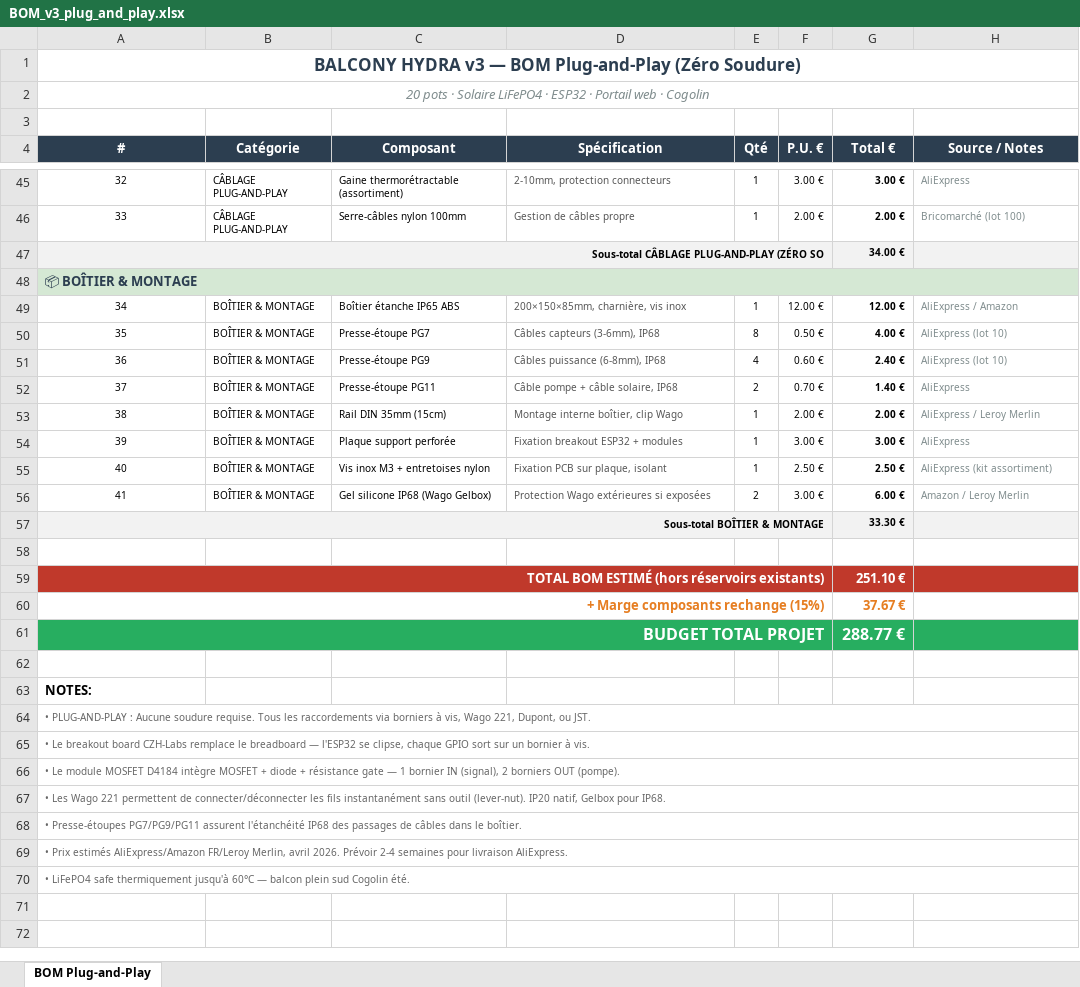
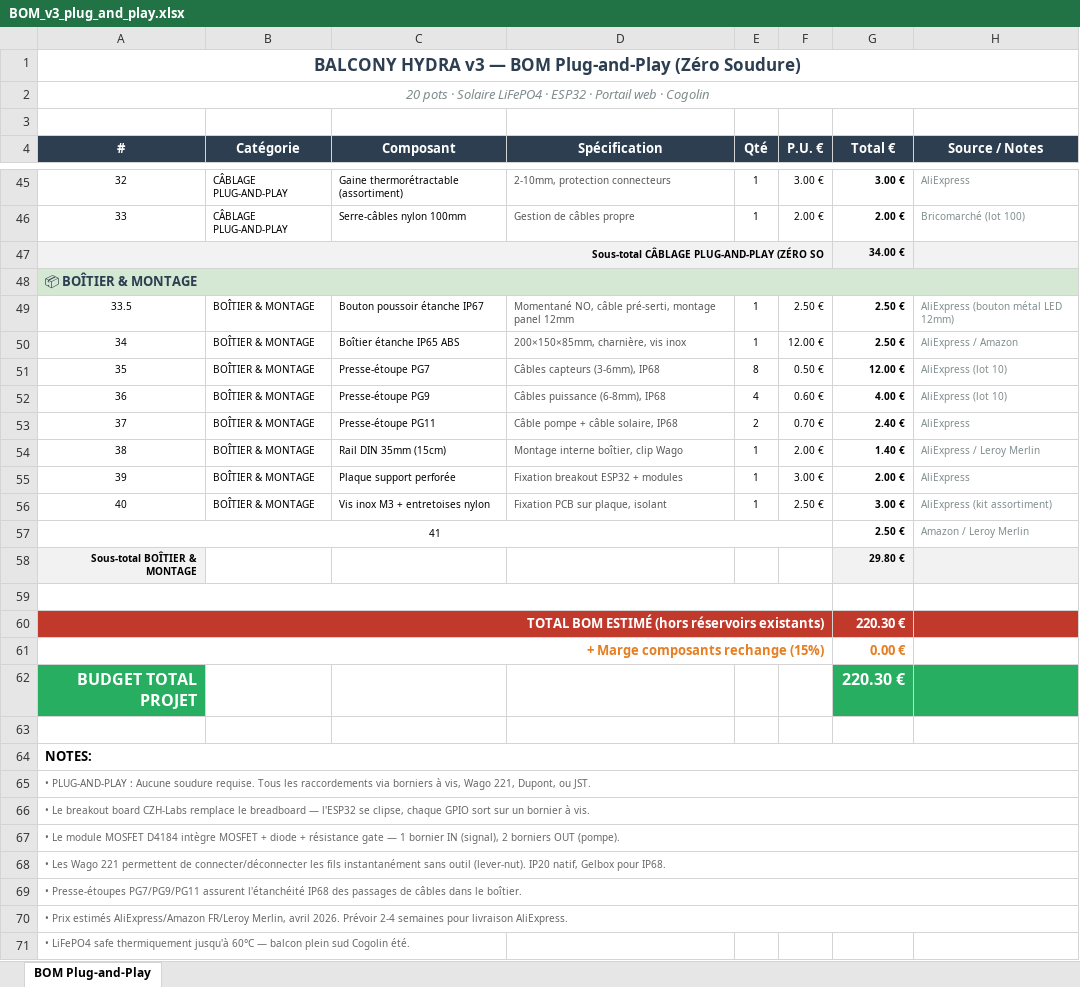
Before and after one commit to Mickuits/balcony-hydra, an Excel workbook: docs/BOM_v3_plug_and_play.xlsx, sheet BOM Plug-and-Play, drawn as a sheet; only a part is shown, gaps mark what is left out; values as stored, in another font and other column widths than the file's, no borders; removed rows and columns are numbered as before the commit, all else as after; the diff names each change by its address in the sheet, - before the commit and + after, or states it on an @@ line.

Commit message:
feat: add physical push button — GPIO 5, ISR debounce, toggle pump
Hardware:
- Bouton poussoir étanche IP67 sur GPIO 5 (INPUT_PULLUP)
- Ajouté à BOM (bouton métal 12mm, ~2.50€)
- Ajouté à pin_assignment.md

Firmware:
- ISR FALLING avec debounce 300ms (IRAM_ATTR)
- Pompe OFF + appui → start cycle (durée config, failsafes actifs)
- Pompe ON + appui → stop immédiat
- Failsafe actif + appui → 3 blinks LED (feedback erreur)
- Fonctionne dans tous les modes, même sans WiFi
- Alerte Telegram envoyée sur arrosage manuel

Docs:
- CLAUDE.md mis à jour (pin, comportement, GPIO libres)
- pin_assignment.md mis à jour

```diff
--- a/docs/BOM_v3_plug_and_play.xlsx (sheet BOM Plug-and-Play)
+++ b/docs/BOM_v3_plug_and_play.xlsx (sheet BOM Plug-and-Play)
+row 49: 33.5 | BOÎTIER & MONTAGE | Bouton poussoir étanche IP67 | Momentané NO, câble pré-serti, montage panel 12mm | 1 | 2.50 € | 2.50 € | AliExpress (bouton métal LED 12mm)
-G50 (Total €): 12.00 €
+G50 (Total €): 2.50 €
-G51 (Total €): 4.00 €
+G51 (Total €): 12.00 €
-G52 (Total €): 2.40 €
+G52 (Total €): 4.00 €
-G53 (Total €): 1.40 €
+G53 (Total €): 2.40 €
-G54 (Total €): 2.00 €
+G54 (Total €): 1.40 €
-G55 (Total €): 3.00 €
+G55 (Total €): 2.00 €
-G56 (Total €): 2.50 €
+G56 (Total €): 3.00 €
-row 56: 41 | BOÎTIER & MONTAGE | Gel silicone IP68 (Wago Gelbox) | Protection Wago extérieures si exposées | 2 | 3.00 € | 6.00 € | Amazon / Leroy Merlin
+row 57: 41 |  |  |  |  |  | 2.50 € | Amazon / Leroy Merlin
-A57:F57 merged
-B58:F58 fill: #F2F2F2
+B58:F58 fill: none
-G58 (Total €): 33.30 €
+G58 (Total €): 29.80 €
+A59:F59 merged
-G60 (Total €): 251.10 €
+G60 (Total €): 220.30 €
-G61 (Total €): 37.67 €
+G61 (Total €): 0.00 €
-A61:F61 merged
-B62:F62 fill: #27AE60
+B62:F62 fill: none
-G62 (Total €): 288.77 €
+G62 (Total €): 220.30 €
+A64:H64 merged
-A70:H70 merged
```
Also changed, not shown: 4 other files.
